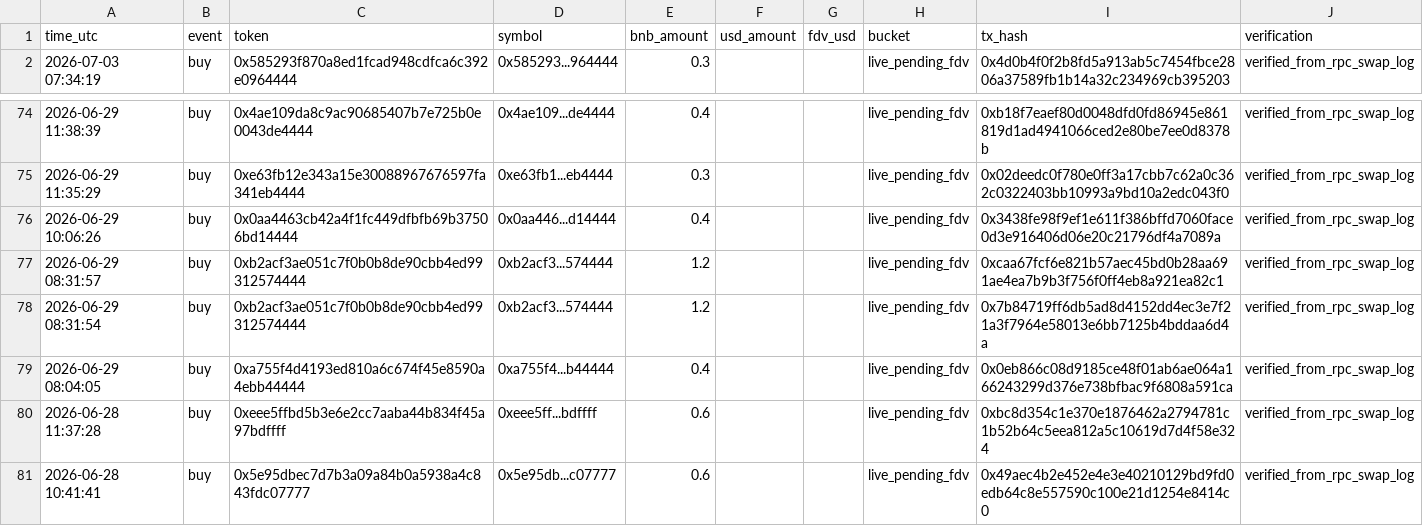
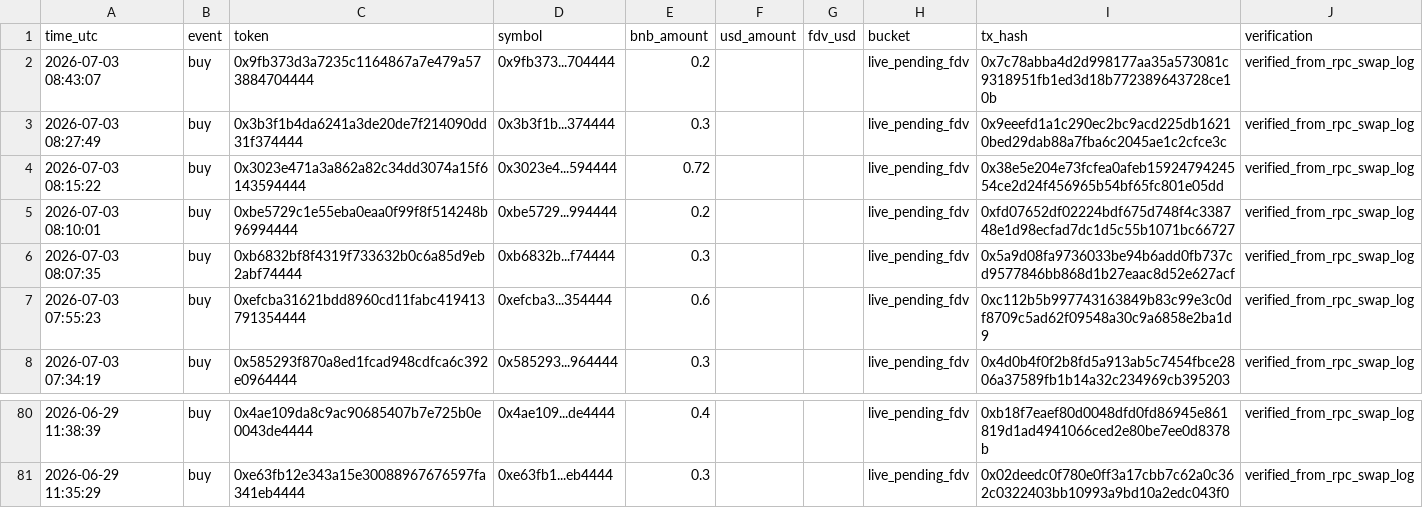
Before and after one commit to hahahakang/bsc-fourmeme-analysis-live, a CSV file: data/live_recent_buys.csv, drawn as a sheet; only a part is shown, gaps mark what is left out; removed rows and columns are numbered as before the commit, all else as after; the diff names each change by its address in the sheet, - before the commit and + after, or states it on an @@ line.

```diff
--- a/data/live_recent_buys.csv
+++ b/data/live_recent_buys.csv
+row 2: 2026-07-03 08:43:07 | buy | 0x9fb373d3a7235c1164867a7e479a573884704444 | 0x9fb373...704444 | 0.2 |  |  | live_pending_fdv | 0x7c78abba4d2d998177aa35a573081c9318951fb1ed3d18b772389643728ce10b | verified_from_rpc_swap_log
+row 3: 2026-07-03 08:27:49 | buy | 0x3b3f1b4da6241a3de20de7f214090dd31f374444 | 0x3b3f1b...374444 | 0.3 |  |  | live_pending_fdv | 0x9eeefd1a1c290ec2bc9acd225db16210bed29dab88a7fba6c2045ae1c2cfce3c | verified_from_rpc_swap_log
+row 4: 2026-07-03 08:15:22 | buy | 0x3023e471a3a862a82c34dd3074a15f6143594444 | 0x3023e4...594444 | 0.72 |  |  | live_pending_fdv | 0x38e5e204e73fcfea0afeb1592479424554ce2d24f456965b54bf65fc801e05dd | verified_from_rpc_swap_log
+row 5: 2026-07-03 08:10:01 | buy | 0xbe5729c1e55eba0eaa0f99f8f514248b96994444 | 0xbe5729...994444 | 0.2 |  |  | live_pending_fdv | 0xfd07652df02224bdf675d748f4c338748e1d98ecfad7dc1d5c55b1071bc66727 | verified_from_rpc_swap_log
+row 6: 2026-07-03 08:07:35 | buy | 0xb6832bf8f4319f733632b0c6a85d9eb2abf74444 | 0xb6832b...f74444 | 0.3 |  |  | live_pending_fdv | 0x5a9d08fa9736033be94b6add0fb737cd9577846bb868d1b27eaac8d52e627acf | verified_from_rpc_swap_log
+row 7: 2026-07-03 07:55:23 | buy | 0xefcba31621bdd8960cd11fabc419413791354444 | 0xefcba3...354444 | 0.6 |  |  | live_pending_fdv | 0xc112b5b997743163849b83c99e3c0df8709c5ad62f09548a30c9a6858e2ba1d9 | verified_from_rpc_swap_log
-row 76: 2026-06-29 10:06:26 | buy | 0x0aa4463cb42a4f1fc449dfbfb69b37506bd14444 | 0x0aa446...d14444 | 0.4 |  |  | live_pending_fdv | 0x3438fe98f9ef1e611f386bffd7060face0d3e916406d06e20c21796df4a7089a | verified_from_rpc_swap_log
-row 77: 2026-06-29 08:31:57 | buy | 0xb2acf3ae051c7f0b0b8de90cbb4ed99312574444 | 0xb2acf3...574444 | 1.2 |  |  | live_pending_fdv | 0xcaa67fcf6e821b57aec45bd0b28aa691ae4ea7b9b3f756f0ff4eb8a921ea82c1 | verified_from_rpc_swap_log
-row 78: 2026-06-29 08:31:54 | buy | 0xb2acf3ae051c7f0b0b8de90cbb4ed99312574444 | 0xb2acf3...574444 | 1.2 |  |  | live_pending_fdv | 0x7b84719ff6db5ad8d4152dd4ec3e7f21a3f7964e58013e6bb7125b4bddaa6d4a | verified_from_rpc_swap_log
-row 79: 2026-06-29 08:04:05 | buy | 0xa755f4d4193ed810a6c674f45e8590a4ebb44444 | 0xa755f4...b44444 | 0.4 |  |  | live_pending_fdv | 0x0eb866c08d9185ce48f01ab6ae064a166243299d376e738bfbac9f6808a591ca | verified_from_rpc_swap_log
-row 80: 2026-06-28 11:37:28 | buy | 0xeee5ffbd5b3e6e2cc7aaba44b834f45a97bdffff | 0xeee5ff...bdffff | 0.6 |  |  | live_pending_fdv | 0xbc8d354c1e370e1876462a2794781c1b52b64c5eea812a5c10619d7d4f58e324 | verified_from_rpc_swap_log
-row 81: 2026-06-28 10:41:41 | buy | 0x5e95dbec7d7b3a09a84b0a5938a4c843fdc07777 | 0x5e95db...c07777 | 0.6 |  |  | live_pending_fdv | 0x49aec4b2e452e4e3e40210129bd9fd0edb64c8e557590c100e21d1254e8414c0 | verified_from_rpc_swap_log
```
Also changed, not shown: data/live_events.csv, data/live_recent_positions.csv, 5 other files.
